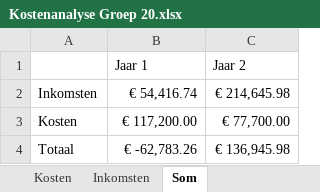
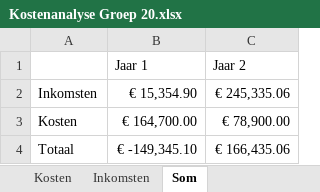
Before and after one commit to boutelias/Geometry-Wars-Project, an Excel workbook: Analyse Dossier/Kostenanalyse Groep 20.xlsx, sheet Som, drawn as a sheet; values as stored, in another font and other column widths than the file's, no borders; the diff names each change by its address in the sheet, - before the commit and + after, or states it on an @@ line.

```diff
--- a/Analyse Dossier/Kostenanalyse Groep 20.xlsx (sheet Som)
+++ b/Analyse Dossier/Kostenanalyse Groep 20.xlsx (sheet Som)
-B2 (Jaar 1): € 54,416.74
+B2 (Jaar 1): € 15,354.90
-C2 (Jaar 2): € 214,645.98
+C2 (Jaar 2): € 245,335.06
-B3 (Jaar 1): € 117,200.00
+B3 (Jaar 1): € 164,700.00
-C3 (Jaar 2): € 77,700.00
+C3 (Jaar 2): € 78,900.00
-B4 (Jaar 1): € -62,783.26
+B4 (Jaar 1): € -149,345.10
-C4 (Jaar 2): € 136,945.98
+C4 (Jaar 2): € 166,435.06
```
Also changed, not shown: sheet Inkomsten, sheet Kosten, 1 other file.
